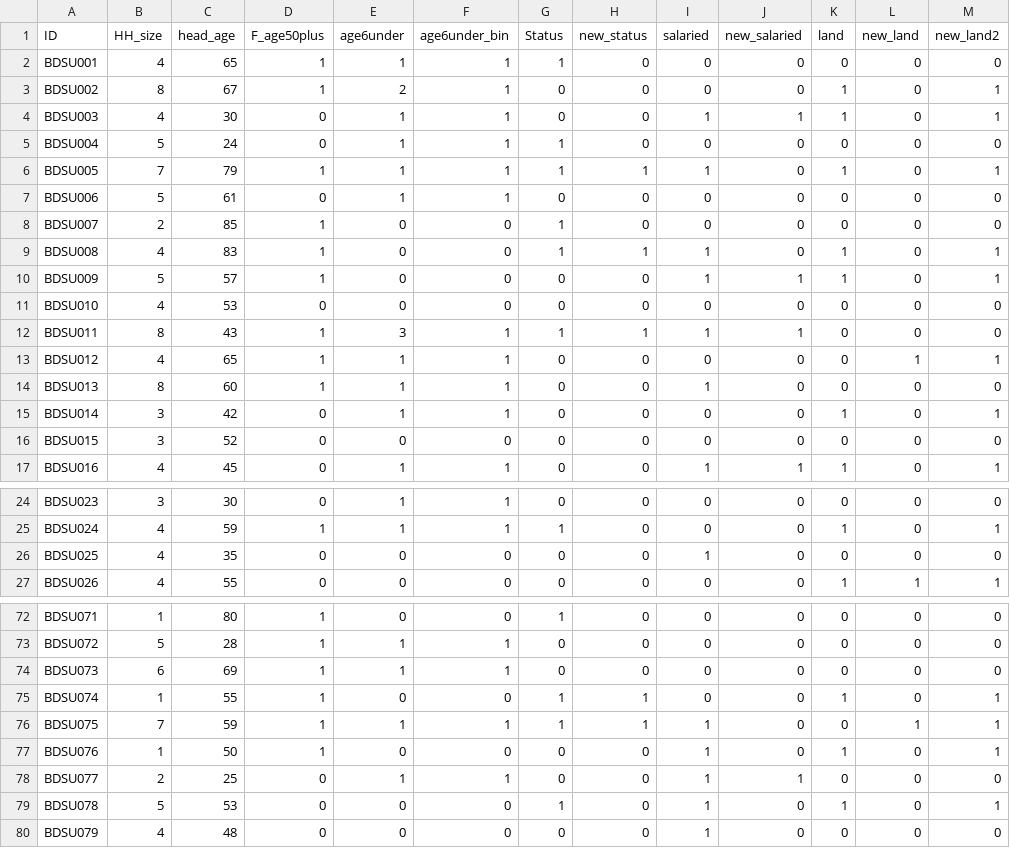
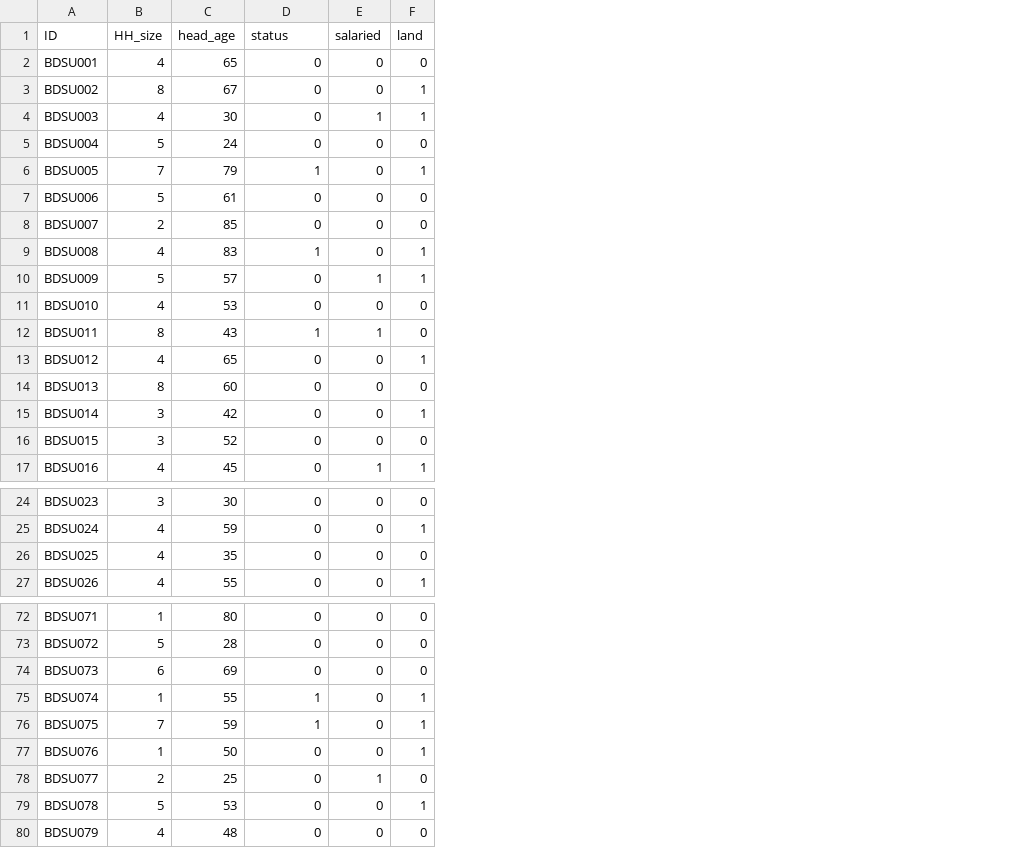
Before and after one commit to JoonHwang-psu/MatlabMultinetwork, a CSV file: BD_SharingUnit_NHB.csv, drawn as a sheet; only a part is shown, gaps mark what is left out; removed rows and columns are numbered as before the commit, all else as after; the diff covers the shown part only; the diff names each change by its address in the sheet, - before the commit and + after, or states it on an @@ line.

Commit message:
Add files via upload

```diff
--- a/BD_SharingUnit_NHB.csv
+++ b/BD_SharingUnit_NHB.csv
-column D (F_age50plus), rows 2-17: 1 | 1 | 0 | 0 | 1 | 0 | 1 | 1 | 1 | 0 | 1 | 1 | 1 | 0 | 0 | 0; rows 24-27: 0 | 1 | 0 | 0; rows 72-80: 1 | 1 | 1 | 1 | 1 | 1 | 0 | 0 | 0
-column E (age6under), rows 2-17: 1 | 2 | 1 | 1 | 1 | 1 | 0 | 0 | 0 | 0 | 3 | 1 | 1 | 1 | 0 | 1; rows 24-27: 1 | 1 | 0 | 0; rows 72-80: 0 | 1 | 1 | 0 | 1 | 0 | 1 | 0 | 0
-column F (age6under_bin), rows 2-17: 1 | 1 | 1 | 1 | 1 | 1 | 0 | 0 | 0 | 0 | 1 | 1 | 1 | 1 | 0 | 1; rows 24-27: 1 | 1 | 0 | 0; rows 72-80: 0 | 1 | 1 | 0 | 1 | 0 | 1 | 0 | 0
-column G (Status), rows 2-17: 1 | 0 | 0 | 1 | 1 | 0 | 1 | 1 | 0 | 0 | 1 | 0 | 0 | 0 | 0 | 0; rows 24-27: 0 | 1 | 0 | 0; rows 72-80: 1 | 0 | 0 | 1 | 1 | 0 | 0 | 1 | 0
-column J (new_salaried), rows 2-17: 0 | 0 | 1 | 0 | 0 | 0 | 0 | 0 | 1 | 0 | 1 | 0 | 0 | 0 | 0 | 1; rows 24-27: all 0; rows 72-80: 0 | 0 | 0 | 0 | 0 | 0 | 1 | 0 | 0
-column L (new_land), rows 2-17: 0 | 0 | 0 | 0 | 0 | 0 | 0 | 0 | 0 | 0 | 0 | 1 | 0 | 0 | 0 | 0; rows 24-27: 0 | 0 | 0 | 1; rows 72-80: 0 | 0 | 0 | 0 | 1 | 0 | 0 | 0 | 0
-column M (new_land2), rows 2-17: 0 | 1 | 1 | 0 | 1 | 0 | 0 | 1 | 1 | 0 | 0 | 1 | 0 | 1 | 0 | 1; rows 24-27: 0 | 1 | 0 | 1; rows 72-80: 0 | 0 | 0 | 1 | 1 | 1 | 0 | 1 | 0
-D1: new_status
+D1: status
-E6 (salaried): 1
+E6 (salaried): 0
-E9 (salaried): 1
+E9 (salaried): 0
-F13 (land): 0
+F13 (land): 1
-E14 (salaried): 1
+E14 (salaried): 0
-E26 (salaried): 1
+E26 (salaried): 0
-E76:E77 (salaried): 1
+E76:E77 (salaried): 0
-F76 (land): 0
+F76 (land): 1
-E79:E80 (salaried): 1
+E79:E80 (salaried): 0
```
Also changed, not shown: 9 edited cells elsewhere in this file.
